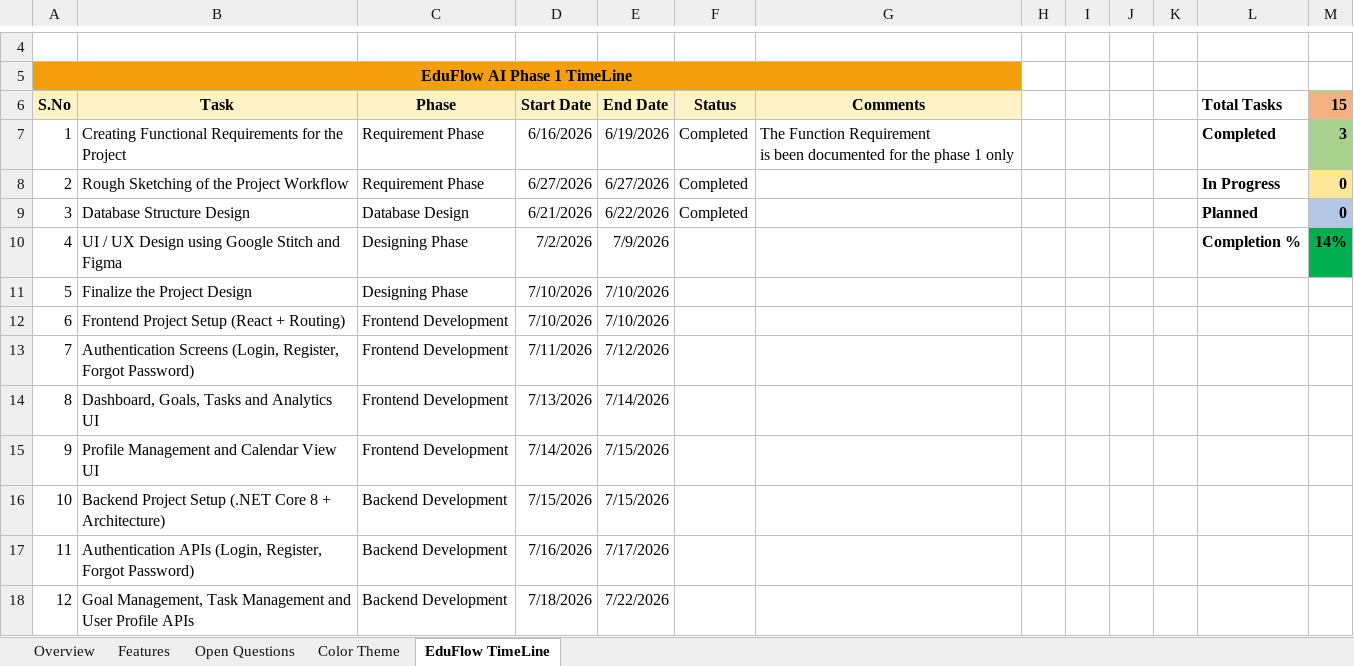
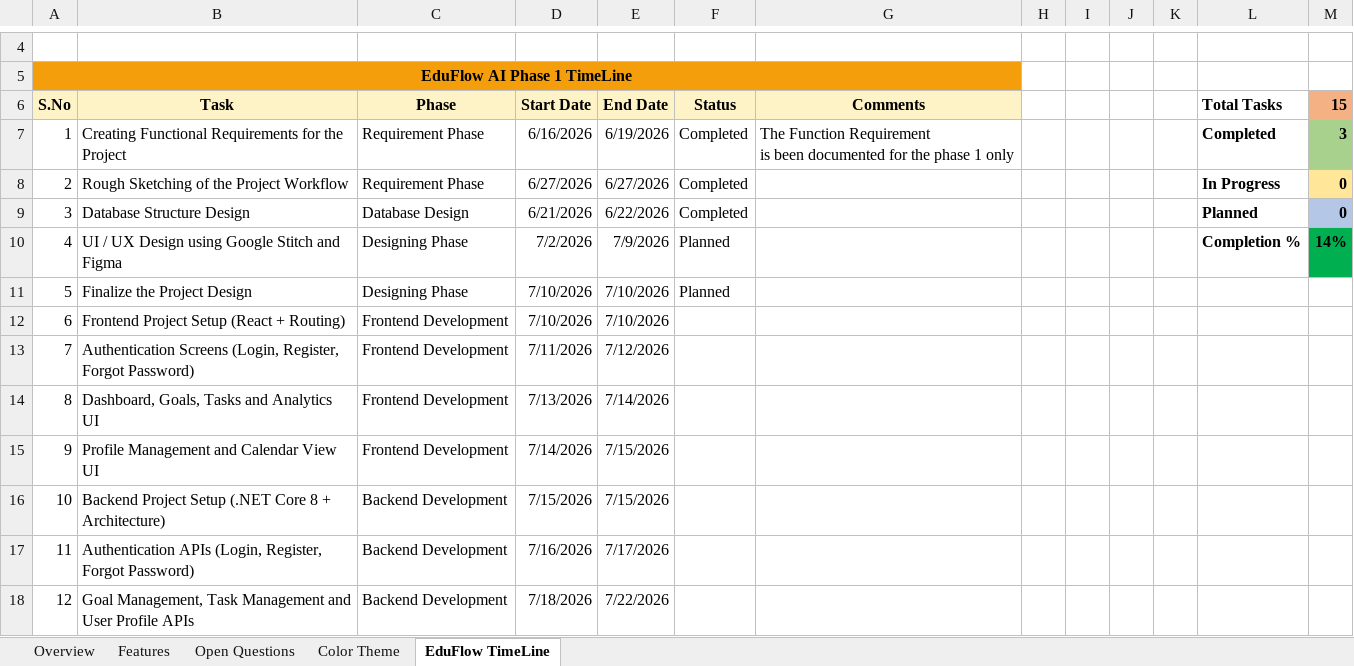
Before and after one commit to Dharshankuma/EduFlowAI, an Excel workbook: docs/EduFlow AI Details.xlsx, sheet EduFlow TimeLine, drawn as a sheet; only a part is shown, gaps mark what is left out; values as stored, in another font and other column widths than the file's, no borders; conditional formats not drawn; the diff names each change by its address in the sheet, - before the commit and + after, or states it on an @@ line.

Commit message:
commit changes

```diff
--- a/docs/EduFlow AI Details.xlsx (sheet EduFlow TimeLine)
+++ b/docs/EduFlow AI Details.xlsx (sheet EduFlow TimeLine)
-F10:F11 (Status): (empty)
+F10:F11 (Status): Planned
```
